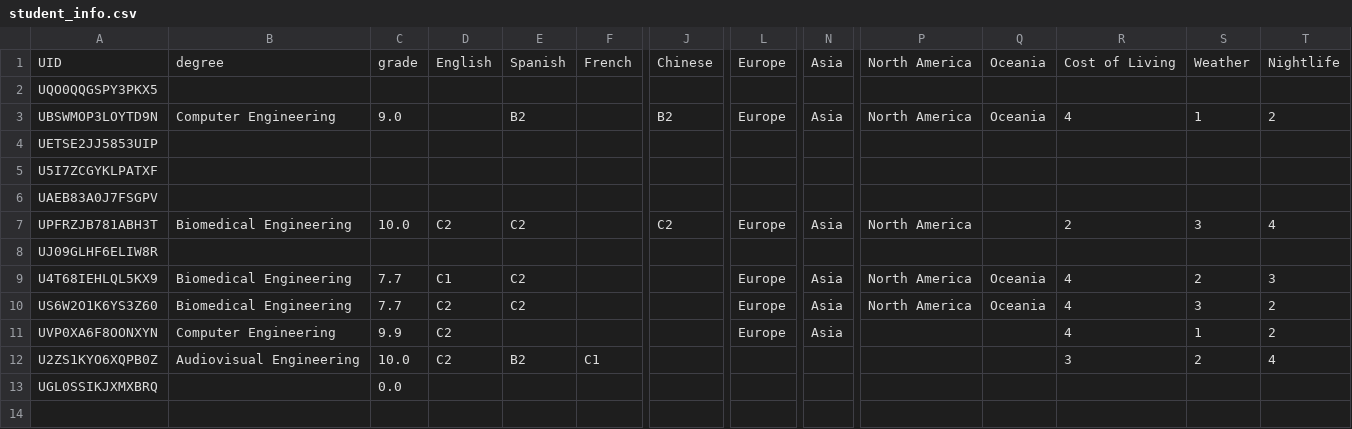
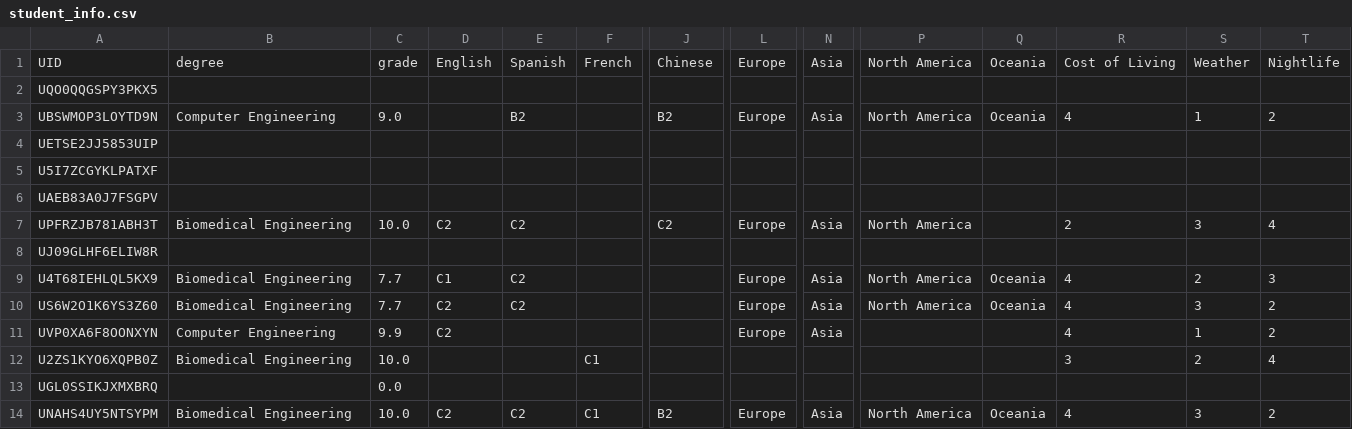
Before and after one commit to marcserranos/TCB-mobility-project, a CSV file: data/student_info.csv, drawn as a sheet; only a part is shown, gaps mark what is left out; rows hold the shown columns only; the diff names each change by its address in the sheet, - before the commit and + after, or states it on an @@ line.

```diff
--- a/data/student_info.csv
+++ b/data/student_info.csv
-B12: Audiovisual Engineering
+B12: Biomedical Engineering
-D12: C2
+D12: (empty)
-E12: B2
+E12: (empty)
+row 14: UNAHS4UY5NTSYPM | Biomedical Engineering | 10.0 | C2 | C2 | C1 | B2 | Europe | Asia | North America | Oceania | 4 | 3 | 2
```
Also changed, not shown: data/users.csv.
